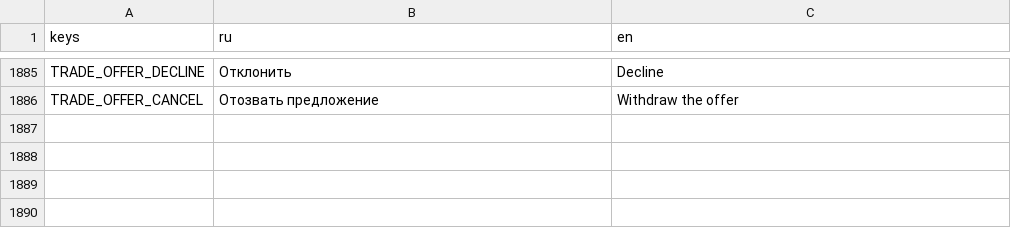
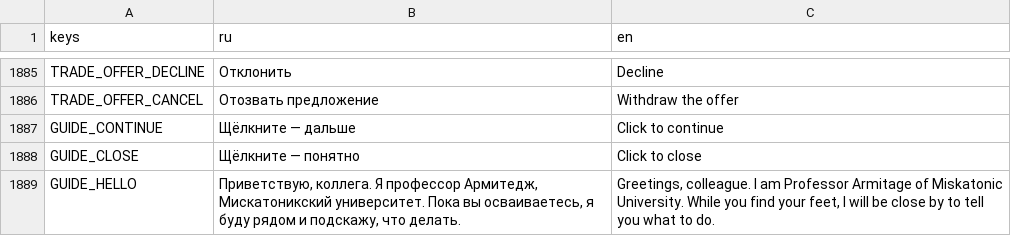
Before and after one commit to fatuk/dark-omens-godot, a CSV file: assets/i18n/translations.csv, drawn as a sheet; only a part is shown, gaps mark what is left out; the diff names each change by its address in the sheet, - before the commit and + after, or states it on an @@ line.

```diff
--- a/assets/i18n/translations.csv
+++ b/assets/i18n/translations.csv
+row 1887: GUIDE_CONTINUE | Щёлкните — дальше | Click to continue
+row 1888: GUIDE_CLOSE | Щёлкните — понятно | Click to close
+row 1889: GUIDE_HELLO | Приветствую, коллега. Я профессор Армитедж, Мискатоникский университет. Пока вы осваиваетесь, я буду рядом и подскажу, что делать. | Greetings, colleague. I am Professor Armitage of Miskatonic University. While you find your feet, I will be close by to tell you what to do.
```
Also changed, not shown: 9 other files.
